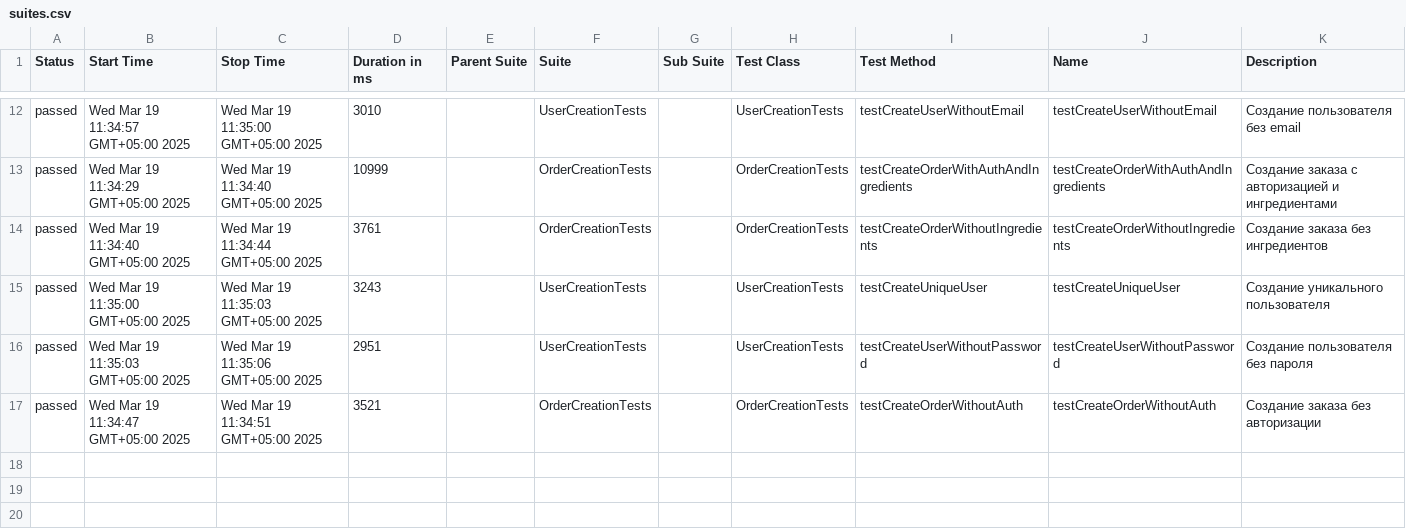
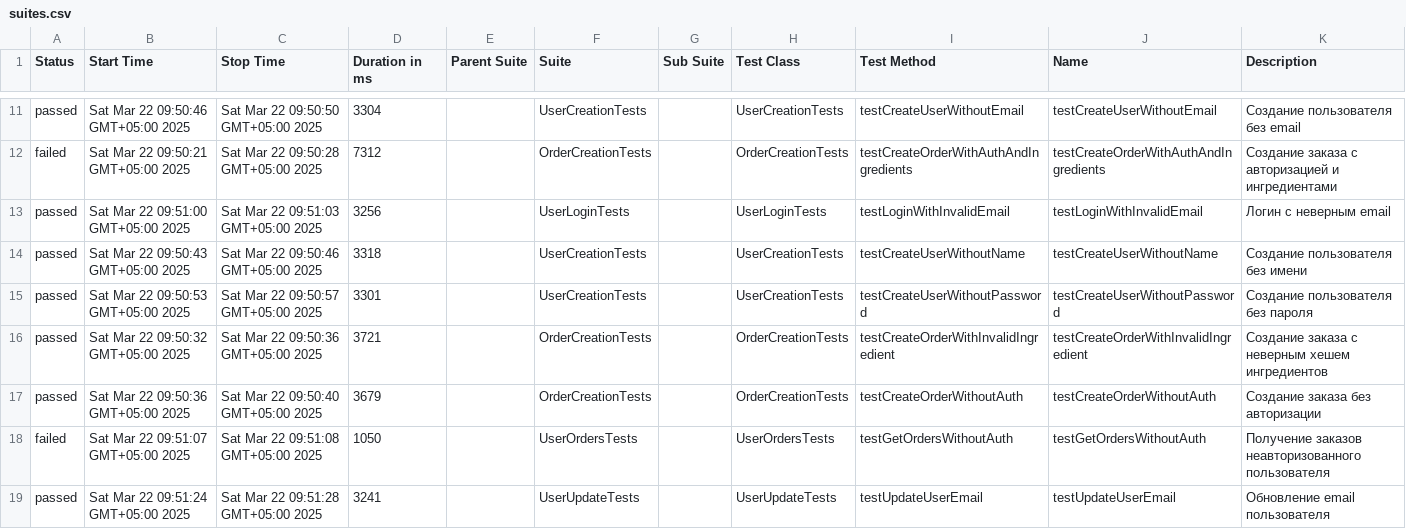
Before and after one commit to Tatenka85/QA-java-diplom-2, a CSV file: target/site/allure-maven-plugin/data/suites.csv, drawn as a sheet; only a part is shown, gaps mark what is left out; the diff covers the shown part only.

Commit message:
Добавлены тесты для обновления Ðrefresh allure report

```diff
--- a/target/site/allure-maven-plugin/data/suites.csv
+++ b/target/site/allure-maven-plugin/data/suites.csv
@@ -12,6 +11,9 @@
-"passed","Wed Mar 19 11:34:57 GMT+05:00 2025","Wed Mar 19 11:35:00 GMT+05:00 2025","3010","","UserCreationTests","","UserCreationTests","testCreateUserWithoutEmail","testCreateUserWithoutEmail","Создание пользователя без email"
-"passed","Wed Mar 19 11:34:29 GMT+05:00 2025","Wed Mar 19 11:34:40 GMT+05:00 2025","10999","","OrderCreationTests","","OrderCreationTests","testCreateOrderWithAuthAndIngredients","testCreateOrderWithAuthAndIngredients","Создание заказа с авторизацией и ингредиентами"
-"passed","Wed Mar 19 11:34:40 GMT+05:00 2025","Wed Mar 19 11:34:44 GMT+05:00 2025","3761","","OrderCreationTests","","OrderCreationTests","testCreateOrderWithoutIngredients","testCreateOrderWithoutIngredients","Создание заказа без ингредиентов"
-"passed","Wed Mar 19 11:35:00 GMT+05:00 2025","Wed Mar 19 11:35:03 GMT+05:00 2025","3243","","UserCreationTests","","UserCreationTests","testCreateUniqueUser","testCreateUniqueUser","Создание уникального пользователя"
-"passed","Wed Mar 19 11:35:03 GMT+05:00 2025","Wed Mar 19 11:35:06 GMT+05:00 2025","2951","","UserCreationTests","","UserCreationTests","testCreateUserWithoutPassword","testCreateUserWithoutPassword","Создание пользователя без пароля"
-"passed","Wed Mar 19 11:34:47 GMT+05:00 2025","Wed Mar 19 11:34:51 GMT+05:00 2025","3521","","OrderCreationTests","","OrderCreationTests","testCreateOrderWithoutAuth","testCreateOrderWithoutAuth","Создание заказа без авторизации"
+"passed","Sat Mar 22 09:50:46 GMT+05:00 2025","Sat Mar 22 09:50:50 GMT+05:00 2025","3304","","UserCreationTests","","UserCreationTests","testCreateUserWithoutEmail","testCreateUserWithoutEmail","Создание пользователя без email"
+"failed","Sat Mar 22 09:50:21 GMT+05:00 2025","Sat Mar 22 09:50:28 GMT+05:00 2025","7312","","OrderCreationTests","","OrderCreationTests","testCreateOrderWithAuthAndIngredients","testCreateOrderWithAuthAndIngredients","Создание заказа с авторизацией и ингредиентами"
+"passed","Sat Mar 22 09:51:00 GMT+05:00 2025","Sat Mar 22 09:51:03 GMT+05:00 2025","3256","","UserLoginTests","","UserLoginTests","testLoginWithInvalidEmail","testLoginWithInvalidEmail","Логин с неверным email"
+"passed","Sat Mar 22 09:50:43 GMT+05:00 2025","Sat Mar 22 09:50:46 GMT+05:00 2025","3318","","UserCreationTests","","UserCreationTests","testCreateUserWithoutName","testCreateUserWithoutName","Создание пользователя без имени"
+"passed","Sat Mar 22 09:50:53 GMT+05:00 2025","Sat Mar 22 09:50:57 GMT+05:00 2025","3301","","UserCreationTests","","UserCreationTests","testCreateUserWithoutPassword","testCreateUserWithoutPassword","Создание пользователя без пароля"
+"passed","Sat Mar 22 09:50:32 GMT+05:00 2025","Sat Mar 22 09:50:36 GMT+05:00 2025","3721","","OrderCreationTests","","OrderCreationTests","testCreateOrderWithInvalidIngredient","testCreateOrderWithInvalidIngredient","Создание заказа с неверным хешем ингредиентов"
+"passed","Sat Mar 22 09:50:36 GMT+05:00 2025","Sat Mar 22 09:50:40 GMT+05:00 2025","3679","","OrderCreationTests","","OrderCreationTests","testCreateOrderWithoutAuth","testCreateOrderWithoutAuth","Создание заказа без авторизации"
+"failed","Sat Mar 22 09:51:07 GMT+05:00 2025","Sat Mar 22 09:51:08 GMT+05:00 2025","1050","","UserOrdersTests","","UserOrdersTests","testGetOrdersWithoutAuth","testGetOrdersWithoutAuth","Получение заказов неавторизованного пользователя"
+"passed","Sat Mar 22 09:51:24 GMT+05:00 2025","Sat Mar 22 09:51:28 GMT+05:00 2025","3241","","UserUpdateTests","","UserUpdateTests","testUpdateUserEmail","testUpdateUserEmail","Обновление email пользователя"
```
Also changed, not shown: 4 added rows, 5 removed rows and 21 edited cells elsewhere in this file, 43 other files.
